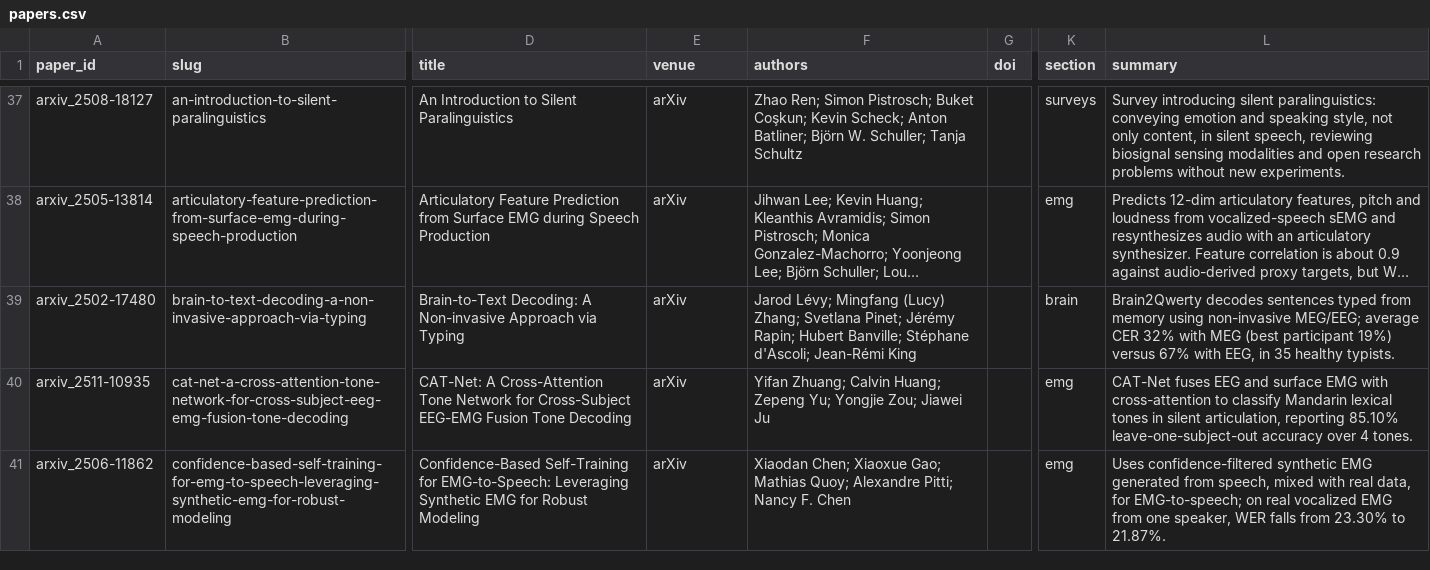
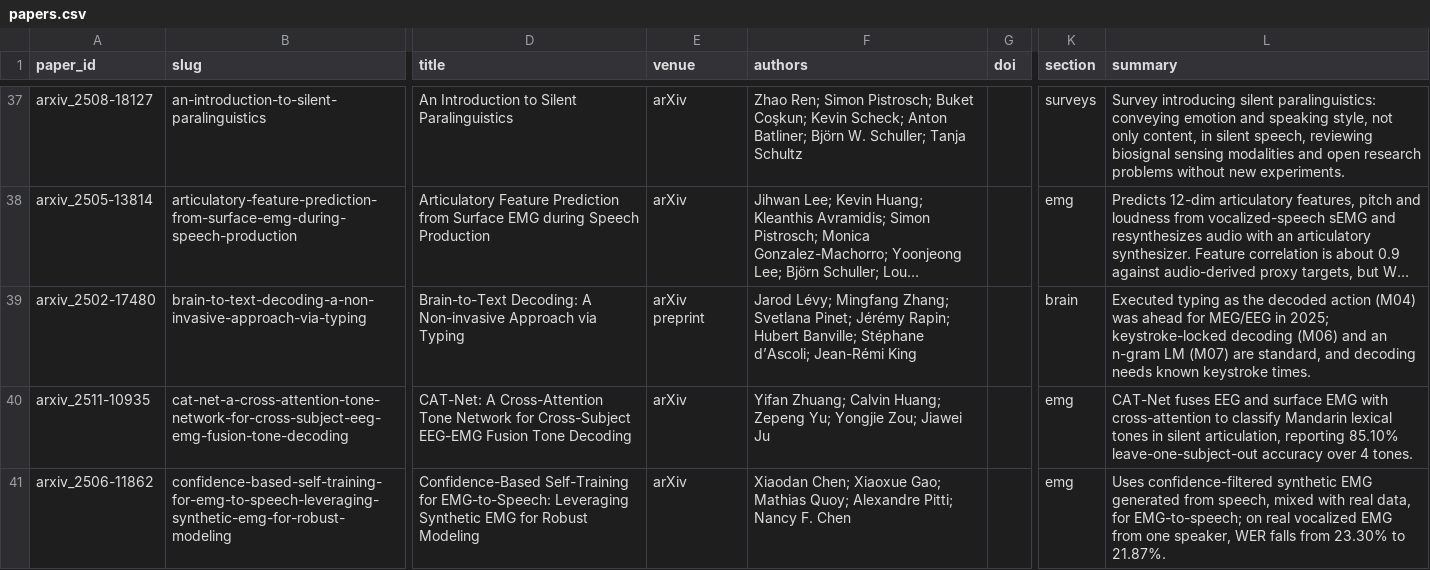
Before and after one commit to supernaiter/silent-speech-review, a CSV file: data/papers.csv, drawn as a sheet; only a part is shown, gaps mark what is left out; long unchanged cells end in …; the diff names each change by its address in the sheet, - before the commit and + after, or states it on an @@ line.

```diff
--- a/data/papers.csv
+++ b/data/papers.csv
-E39 (venue): arXiv
+E39 (venue): arXiv preprint
-F39 (authors): …Lévy; Mingfang (Lucy) Zhang; Svetlana Pinet; Jérémy Rapin; Hubert Banville; Stéphane d'Ascoli; Jean-Rémi King
+F39 (authors): …Lévy; Mingfang Zhang; Svetlana Pinet; Jérémy Rapin; Hubert Banville; Stéphane d’Ascoli; Jean-Rémi King
-L39 (summary): Brain2Qwerty decodes sentences typed from memory using non-invasive MEG/EEG; average CER 32% with MEG (best participant 19%) versus 67% with EEG, in 35 healthy typists.
+L39 (summary): Executed typing as the decoded action (M04) was ahead for MEG/EEG in 2025; keystroke-locked decoding (M06) and an n-gram LM (M07) are standard, and decoding needs known keystroke times.
```
Also changed, not shown: 38 other files.
